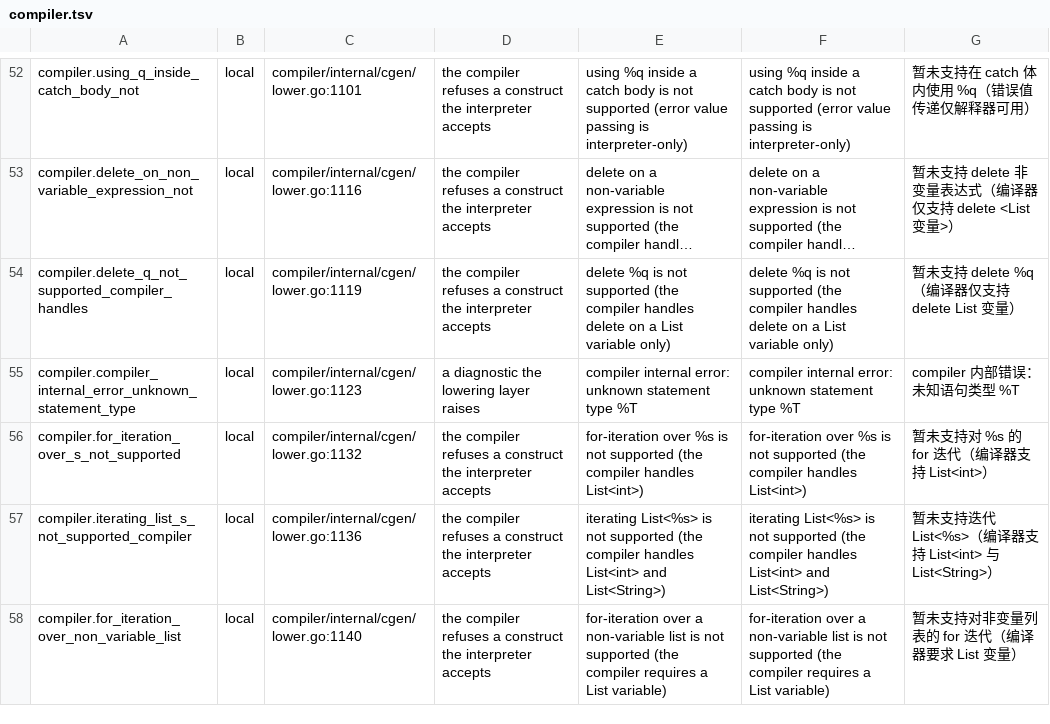
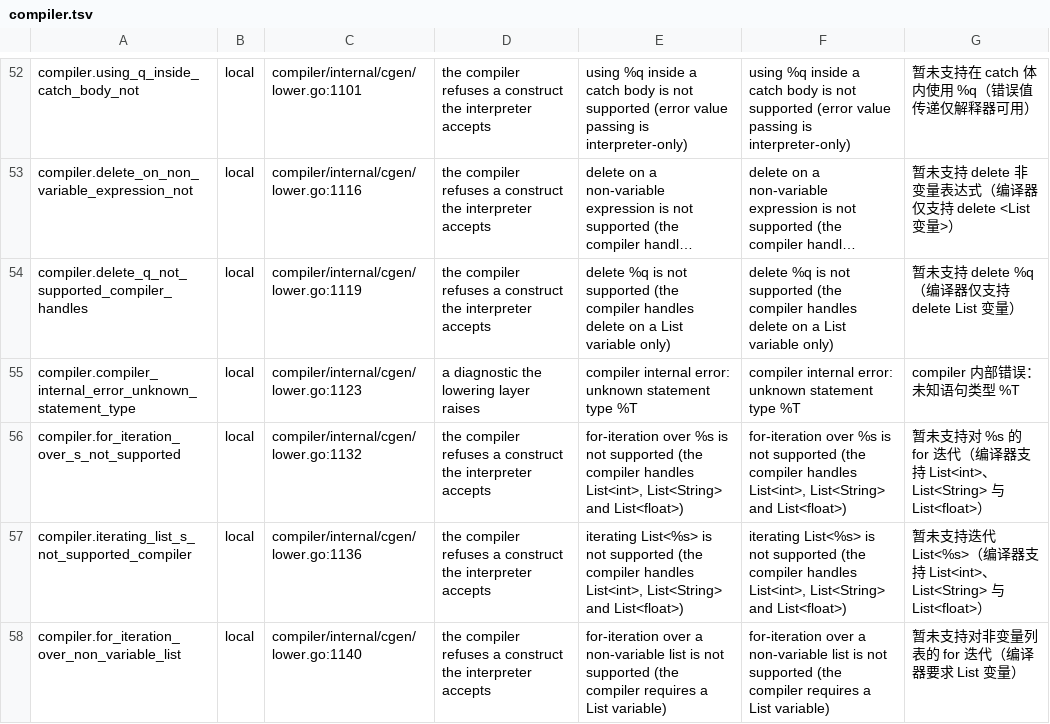
Before and after one commit to QuarkLangCommunity/QuarkLangQkc, a TSV file: internal/i18n/source/compiler.tsv, drawn as a sheet; only a part is shown, gaps mark what is left out; long unchanged cells end in …; the diff covers the shown part only.

Commit message:
compiler: lower List<float>, so List<double> stops being an engine difference
The interpreter accepted `List<double>` and the compiler refused it with a
hard error (spec §11.2), which the parity gate could not see because no case
exercised the construct. It lowers now, on the surface §11.2 used to describe
as missing: literal, element read and write, append, size/get/toString, for-in
iteration and print, in both spellings (`float` and the §9 spelling `double`).

Elements live in a new %ListF whose buffer holds one i64 slot per element, and
the element rides in it as a bit-cast double — the bit-cast the taskm.merge
argument slots and the runner prologue already use. A literal is converted to
its slot image at compile time, because an LLVM bit-cast constant expression
wants an integer constant and rejects a spelling such as 1e+10; a value that
already lives in a register is bit-cast at run time. The runtime prints the
slots through ql_float_to_str, which is the one float spelling this backend
has, so a list element and a bare float cannot disagree.

Measured in both engines under both locales: compiler/testdata/cases/z_list_double.kq
(no list printing, so it also runs under lli on all three platforms) and
cases_run/z_list_double_print.kq (io.println and toString, which need the
linked runtime), byte for byte with the interpreter.

TestListDoubleIsRefusedWhileTheInterpreterAcceptsIt becomes
TestListDoubleIsLoweredLikeListInt: it pins the i64 slot layout, the two
bit-casts and the values, and it fails if the lowering goes away.

The three new diagnostics are compiler.list_float_* rows filed at the append
point of the message tables (typecheck_appended.tsv, last in tables.tsv),
because compiler.tsv and every other domain table already had rows after them
and filing them at home would have renumbered 171 shipped ids; a check over the
generated catalogue confirms 0 renumbered, 0 removed, 3 appended. The texts that
named only List<int>/List<String> now name List<float> as well.

§11.2 no longer records the limit, §11.1 measures the closed state, and §12
records 0.8.5.

```diff
--- a/internal/i18n/source/compiler.tsv
+++ b/internal/i18n/source/compiler.tsv
@@ -55,4 +55,4 @@ compiler.delete_q_not_supported_compiler_handles	local	compiler/internal/cgen/lo
 compiler.compiler_internal_error_unknown_statement_type	local	compiler/internal/cgen/lower.go:1123	a diagnostic the lowering layer raises	"compiler internal error: unknown statement type %T"	"compiler internal error: unknown statement type %T"	"compiler 内部错误：未知语句类型 %T"
-compiler.for_iteration_over_s_not_supported	local	compiler/internal/cgen/lower.go:1132	the compiler refuses a construct the interpreter accepts	"for-iteration over %s is not supported (the compiler handles List<int>)"	"for-iteration over %s is not supported (the compiler handles List<int>)"	"暂未支持对 %s 的 for 迭代（编译器支持 List<int>）"
-compiler.iterating_list_s_not_supported_compiler	local	compiler/internal/cgen/lower.go:1136	the compiler refuses a construct the interpreter accepts	"iterating List<%s> is not supported (the compiler handles List<int> and List<String>)"	"iterating List<%s> is not supported (the compiler handles List<int> and List<String>)"	"暂未支持迭代 List<%s>（编译器支持 List<int> 与 List<String>）"
+compiler.for_iteration_over_s_not_supported	local	compiler/internal/cgen/lower.go:1132	the compiler refuses a construct the interpreter accepts	"for-iteration over %s is not supported (the compiler handles List<int>, List<String> and List<float>)"	"for-iteration over %s is not supported (the compiler handles List<int>, List<String> and List<float>)"	"暂未支持对 %s 的 for 迭代（编译器支持 List<int>、List<String> 与 List<float>）"
+compiler.iterating_list_s_not_supported_compiler	local	compiler/internal/cgen/lower.go:1136	the compiler refuses a construct the interpreter accepts	"iterating List<%s> is not supported (the compiler handles List<int>, List<String> and List<float>)"	"iterating List<%s> is not supported (the compiler handles List<int>, List<String> and List<float>)"	"暂未支持迭代 List<%s>（编译器支持 List<int>、List<String> 与 List<float>）"
 compiler.for_iteration_over_non_variable_list	local	compiler/internal/cgen/lower.go:1140	the compiler refuses a construct the interpreter accepts	"for-iteration over a non-variable list is not supported (the compiler requires a List variable)"	"for-iteration over a non-variable list is not supported (the compiler requires a List variable)"	"暂未支持对非变量列表的 for 迭代（编译器要求 List 变量）"
```
Also changed, not shown: 18 edited cells elsewhere in this file, internal/i18n/source/typecheck_appended.tsv, 10 other files.
